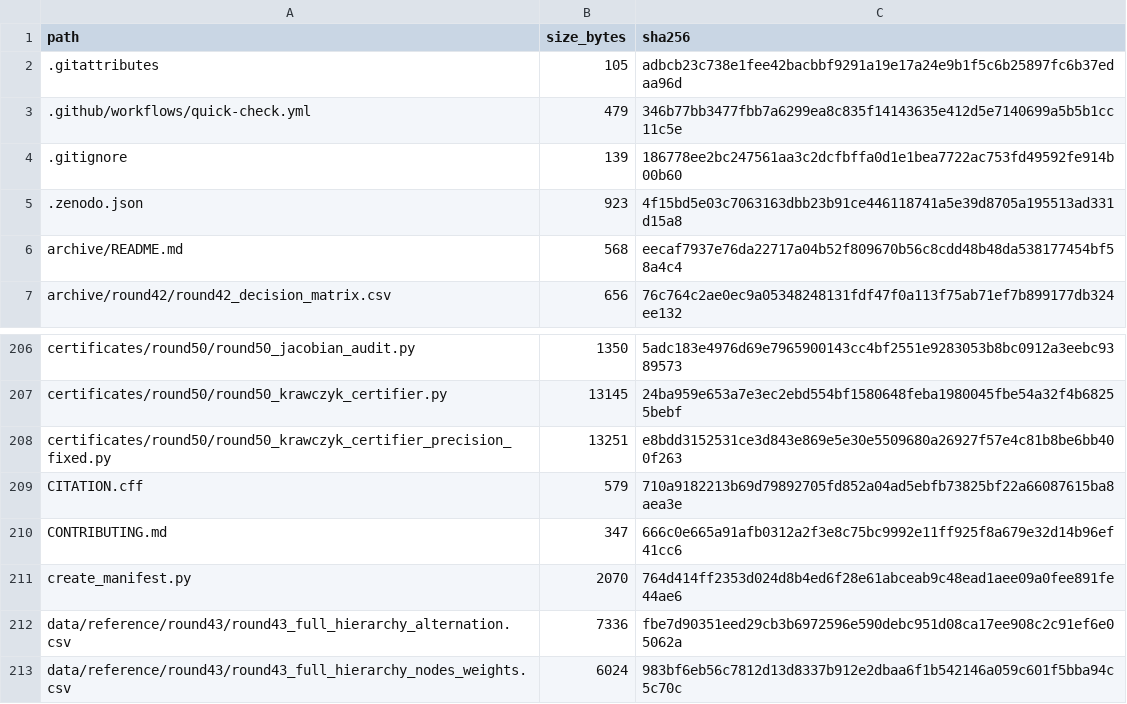
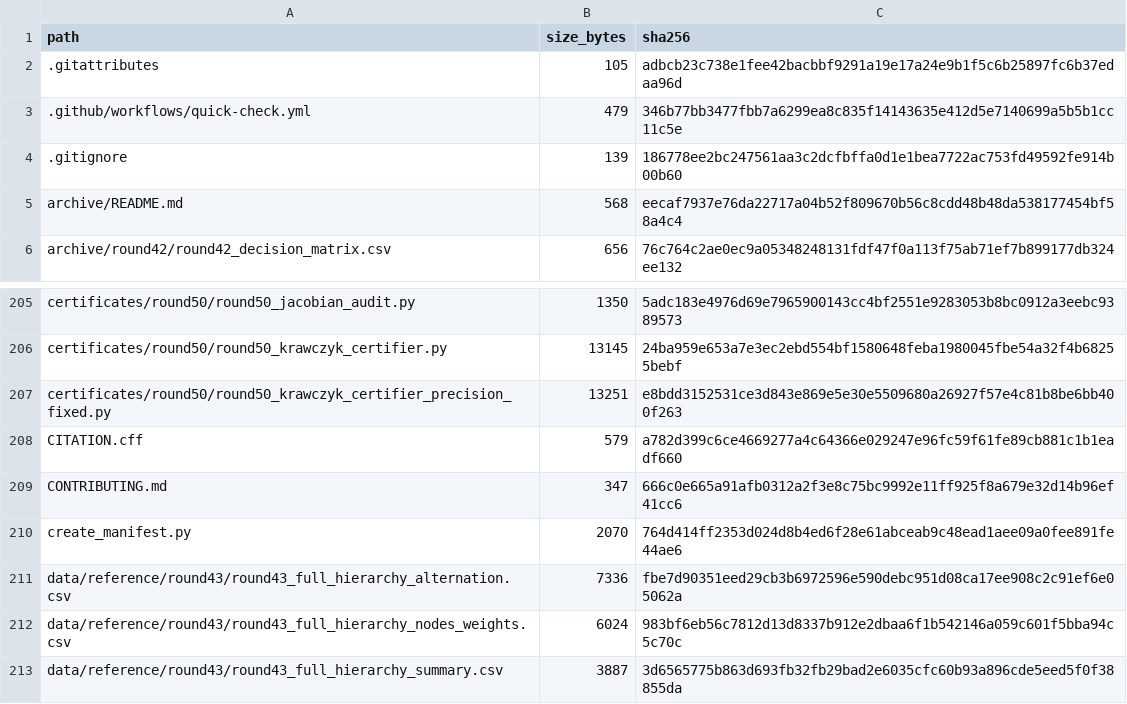
Before and after one commit to TurkeyOp/partial-moment-stieltjes-quadrature, a CSV file: SHA256_MANIFEST.csv, drawn as a sheet; only a part is shown, gaps mark what is left out; the shorter side is filled out with more unchanged rows.

Commit message:
Use CITATION.cff for Zenodo and prepare v1.0.2
Remove the invalid .zenodo.json metadata file, update CITATION.cff to v1.0.2, and regenerate the cross-platform integrity manifest.

```diff
--- a/SHA256_MANIFEST.csv
+++ b/SHA256_MANIFEST.csv
@@ -4,3 +4,2 @@ path,size_bytes,sha256
 .gitignore,139,186778ee2bc247561aa3c2dcfbffa0d1e1bea7722ac753fd49592fe914b00b60
-.zenodo.json,923,4f15bd5e03c7063163dbb23b91ce446118741a5e39d8705a195513ad331d15a8
 archive/README.md,568,eecaf7937e76da22717a04b52f809670b56c8cdd48b48da538177454bf58a4c4
@@ -208,3 +207,3 @@ certificates/round50/round50_krawczyk_certifier.py,13145,24ba959e653a7e3ec2ebd55
 certificates/round50/round50_krawczyk_certifier_precision_fixed.py,13251,e8bdd3152531ce3d843e869e5e30e5509680a26927f57e4c81b8be6bb400f263
-CITATION.cff,579,710a9182213b69d79892705fd852a04ad5ebfb73825bf22a66087615ba8aea3e
+CITATION.cff,579,a782d399c6ce4669277a4c64366e029247e96fc59f61fe89cb881c1b1eadf660
 CONTRIBUTING.md,347,666c0e665a91afb0312a2f3e8c75bc9992e11ff925f8a679e32d14b96ef41cc6
```
Also changed, not shown: 2 other files.
